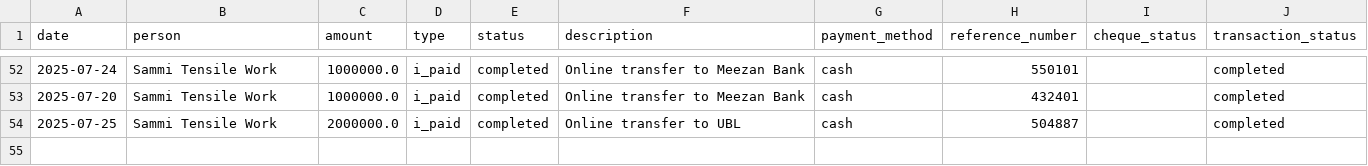
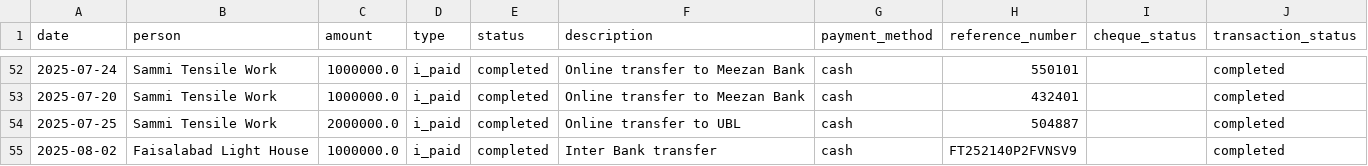
Before and after one commit to Atonomous/payments-invoice-generator, a CSV file: payments.csv, drawn as a sheet; only a part is shown, gaps mark what is left out; the diff names each change by its address in the sheet, - before the commit and + after, or states it on an @@ line.

Commit message:
Automated update: payment records

```diff
--- a/payments.csv
+++ b/payments.csv
+row 55: 2025-08-02 | Faisalabad Light House | 1000000.0 | i_paid | completed | Inter Bank transfer | cash | FT252140P2FVNSV9 |  | completed
```
Also changed, not shown: 2 other files.
